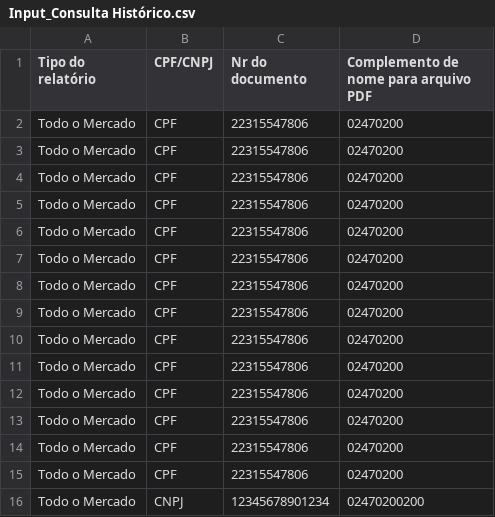
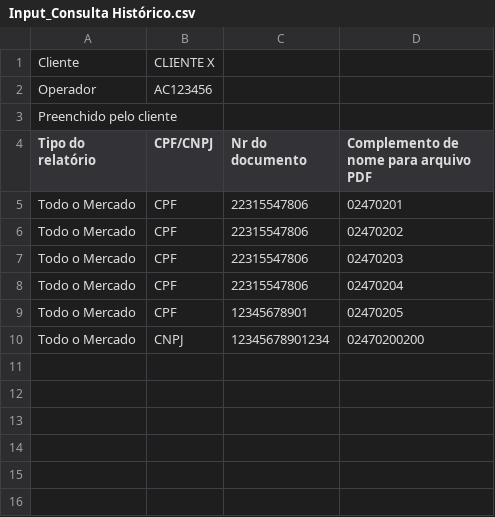
Before and after one commit to avs7-eqx/BAP0005977_Uipath_EBV_RPA0034_DP_CustomerPortal, a CSV file: Input_Consulta Histórico.csv, drawn as a sheet; removed rows and columns are numbered as before the commit, all else as after; the diff names each change by its address in the sheet, - before the commit and + after, or states it on an @@ line.

```diff
--- a/Input_Consulta Histórico.csv
+++ b/Input_Consulta Histórico.csv
+row 1: Cliente | CLIENTE X
+row 2: Operador | AC123456
+row 3: Preenchido pelo cliente
-D5: 02470200
+D5: 02470201
-D6: 02470200
+D6: 02470202
-D7: 02470200
+D7: 02470203
-D8: 02470200
+D8: 02470204
-C9 (Nr do documento): 22315547806
+C9 (Nr do documento): 12345678901
-D9: 02470200
+D9: 02470205
-row 7: Todo o Mercado | CPF | 22315547806 | 02470200
-row 8: Todo o Mercado | CPF | 22315547806 | 02470200
-row 9: Todo o Mercado | CPF | 22315547806 | 02470200
-row 10: Todo o Mercado | CPF | 22315547806 | 02470200
-row 11: Todo o Mercado | CPF | 22315547806 | 02470200
-row 12: Todo o Mercado | CPF | 22315547806 | 02470200
-row 13: Todo o Mercado | CPF | 22315547806 | 02470200
-row 14: Todo o Mercado | CPF | 22315547806 | 02470200
-row 15: Todo o Mercado | CPF | 22315547806 | 02470200
```
Also changed, not shown: 12 other files.
